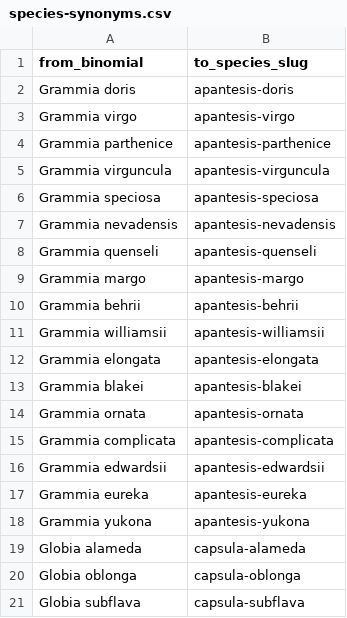
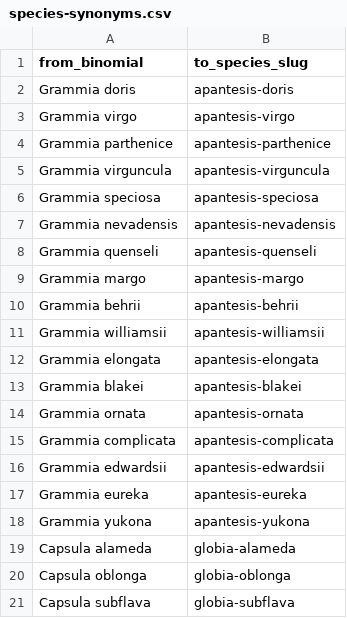
Before and after one commit to pnwinsects/pnwmoths, a CSV file: data/species-synonyms.csv, drawn as a sheet.

```diff
--- a/data/species-synonyms.csv
+++ b/data/species-synonyms.csv
@@ -18,4 +18,4 @@ Grammia eureka,apantesis-eureka
 Grammia yukona,apantesis-yukona
-Globia alameda,capsula-alameda
-Globia oblonga,capsula-oblonga
-Globia subflava,capsula-subflava
+Capsula alameda,globia-alameda
+Capsula oblonga,globia-oblonga
+Capsula subflava,globia-subflava
```
Also changed, not shown: data/images.csv, data/species-plates.csv, 14 other files.
